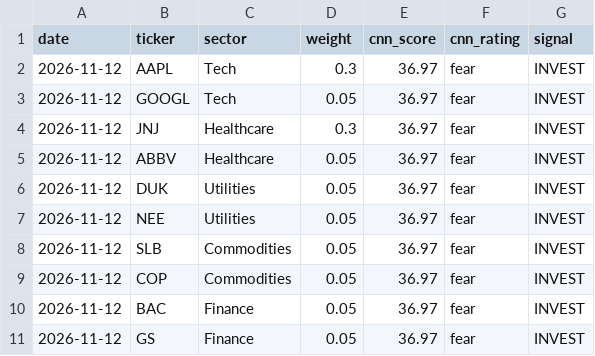
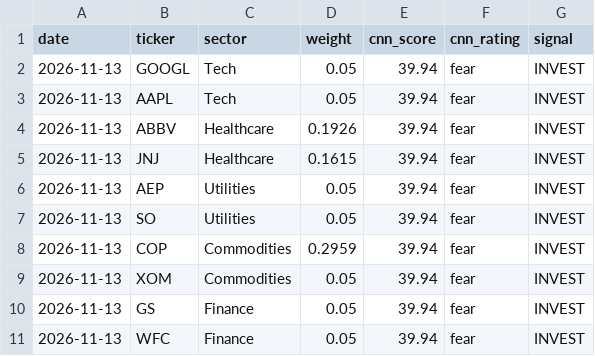
Before and after one commit to JAIDEEP-TRIP/portfolio-optimization, a CSV file: outputs/todays_allocation.csv, drawn as a sheet.

```diff
--- a/outputs/todays_allocation.csv
+++ b/outputs/todays_allocation.csv
@@ -1,11 +1,11 @@
 date,ticker,sector,weight,cnn_score,cnn_rating,signal
-2026-11-12,AAPL,Tech,0.3,36.97,fear,INVEST
-2026-11-12,GOOGL,Tech,0.05,36.97,fear,INVEST
-2026-11-12,JNJ,Healthcare,0.3,36.97,fear,INVEST
-2026-11-12,ABBV,Healthcare,0.05,36.97,fear,INVEST
-2026-11-12,DUK,Utilities,0.05,36.97,fear,INVEST
-2026-11-12,NEE,Utilities,0.05,36.97,fear,INVEST
-2026-11-12,SLB,Commodities,0.05,36.97,fear,INVEST
-2026-11-12,COP,Commodities,0.05,36.97,fear,INVEST
-2026-11-12,BAC,Finance,0.05,36.97,fear,INVEST
-2026-11-12,GS,Finance,0.05,36.97,fear,INVEST
+2026-11-13,GOOGL,Tech,0.05,39.94,fear,INVEST
+2026-11-13,AAPL,Tech,0.05,39.94,fear,INVEST
+2026-11-13,ABBV,Healthcare,0.1926,39.94,fear,INVEST
+2026-11-13,JNJ,Healthcare,0.1615,39.94,fear,INVEST
+2026-11-13,AEP,Utilities,0.05,39.94,fear,INVEST
+2026-11-13,SO,Utilities,0.05,39.94,fear,INVEST
+2026-11-13,COP,Commodities,0.2959,39.94,fear,INVEST
+2026-11-13,XOM,Commodities,0.05,39.94,fear,INVEST
+2026-11-13,GS,Finance,0.05,39.94,fear,INVEST
+2026-11-13,WFC,Finance,0.05,39.94,fear,INVEST
```
Also changed, not shown: outputs/portfolio_values.csv, outputs/summary.csv, 5 other files.
